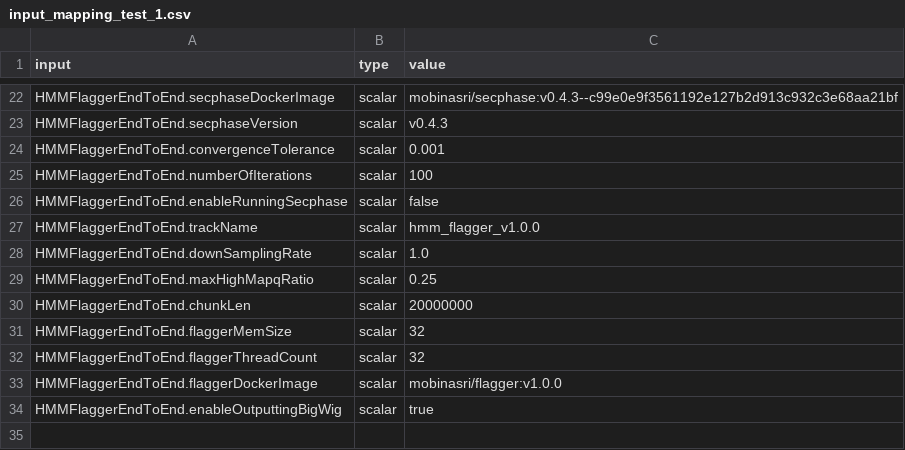
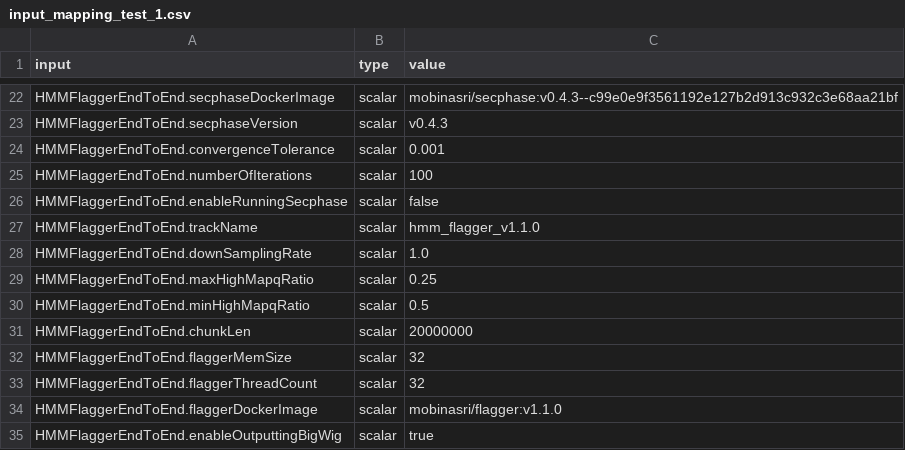
Before and after one commit to mobinasri/flagger, a CSV file: test_wdls/toil_on_slurm/test_hmm_flagger_end_to_end/input_mapping_test_1.csv, drawn as a sheet; only a part is shown, gaps mark what is left out.

```diff
--- a/test_wdls/toil_on_slurm/test_hmm_flagger_end_to_end/input_mapping_test_1.csv
+++ b/test_wdls/toil_on_slurm/test_hmm_flagger_end_to_end/input_mapping_test_1.csv
@@ -26,5 +26,6 @@ HMMFlaggerEndToEnd.numberOfIterations,scalar,100
 HMMFlaggerEndToEnd.enableRunningSecphase,scalar,false
-HMMFlaggerEndToEnd.trackName,scalar,hmm_flagger_v1.0.0
+HMMFlaggerEndToEnd.trackName,scalar,hmm_flagger_v1.1.0
 HMMFlaggerEndToEnd.downSamplingRate,scalar,1.0
 HMMFlaggerEndToEnd.maxHighMapqRatio,scalar,0.25
+HMMFlaggerEndToEnd.minHighMapqRatio,scalar,0.5
 HMMFlaggerEndToEnd.chunkLen,scalar,20000000
@@ -32,3 +33,3 @@ HMMFlaggerEndToEnd.flaggerMemSize,scalar,32
 HMMFlaggerEndToEnd.flaggerThreadCount,scalar,32
-HMMFlaggerEndToEnd.flaggerDockerImage,scalar,mobinasri/flagger:v1.0.0
+HMMFlaggerEndToEnd.flaggerDockerImage,scalar,mobinasri/flagger:v1.1.0
 HMMFlaggerEndToEnd.enableOutputtingBigWig,scalar,true
```
Also changed, not shown: test_wdls/toil_on_slurm/test_hmm_flagger_end_to_end/input_mapping_test_2.csv, test_wdls/toil_on_slurm/test_hmm_flagger_end_to_end_with_mapping/input_mapping_test_1.csv, 1 other file.
